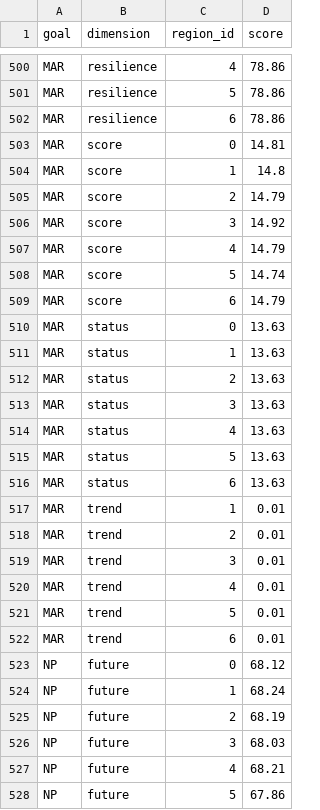
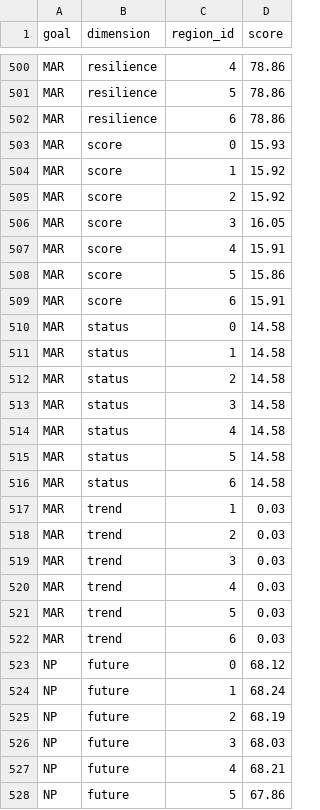
Before and after one commit to OHI-Science/ohi-israel, a CSV file: med2014/scores.csv, drawn as a sheet; only a part is shown, gaps mark what is left out; the diff covers the shown part only.

Commit message:
rerun scores with Anat's MAR updates

```diff
--- a/med2014/scores.csv
+++ b/med2014/scores.csv
@@ -502,22 +502,22 @@
 "MAR","resilience",6,78.86
-"MAR","score",0,14.81
-"MAR","score",1,14.8
-"MAR","score",2,14.79
-"MAR","score",3,14.92
-"MAR","score",4,14.79
-"MAR","score",5,14.74
-"MAR","score",6,14.79
-"MAR","status",0,13.63
-"MAR","status",1,13.63
-"MAR","status",2,13.63
-"MAR","status",3,13.63
-"MAR","status",4,13.63
-"MAR","status",5,13.63
-"MAR","status",6,13.63
-"MAR","trend",1,0.01
-"MAR","trend",2,0.01
-"MAR","trend",3,0.01
-"MAR","trend",4,0.01
-"MAR","trend",5,0.01
-"MAR","trend",6,0.01
+"MAR","score",0,15.93
+"MAR","score",1,15.92
+"MAR","score",2,15.92
+"MAR","score",3,16.05
+"MAR","score",4,15.91
+"MAR","score",5,15.86
+"MAR","score",6,15.91
+"MAR","status",0,14.58
+"MAR","status",1,14.58
+"MAR","status",2,14.58
+"MAR","status",3,14.58
+"MAR","status",4,14.58
+"MAR","status",5,14.58
+"MAR","status",6,14.58
+"MAR","trend",1,0.03
+"MAR","trend",2,0.03
+"MAR","trend",3,0.03
+"MAR","trend",4,0.03
+"MAR","trend",5,0.03
+"MAR","trend",6,0.03
 "NP","future",0,68.12
```
Also changed, not shown: 48 edited cells elsewhere in this file, med2014/layers.csv, 15 other files.
